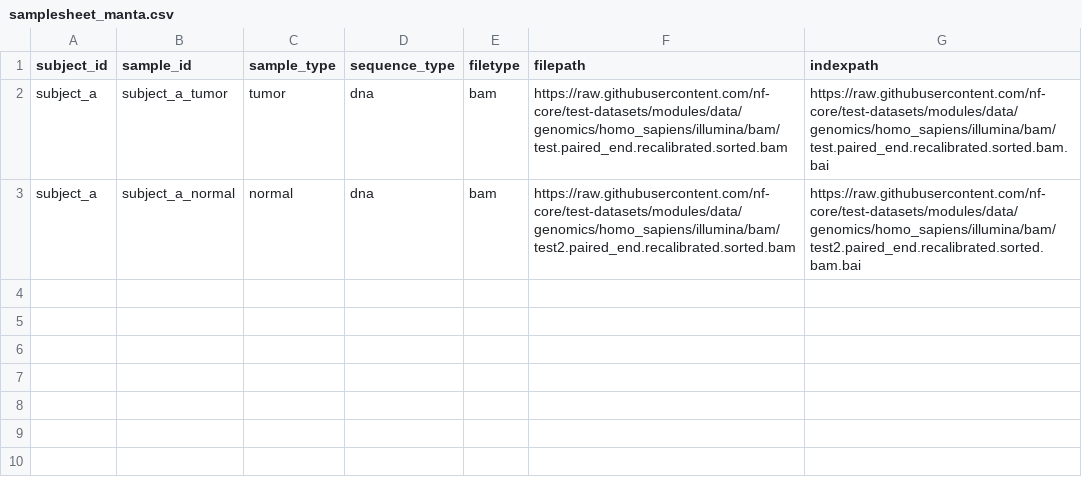
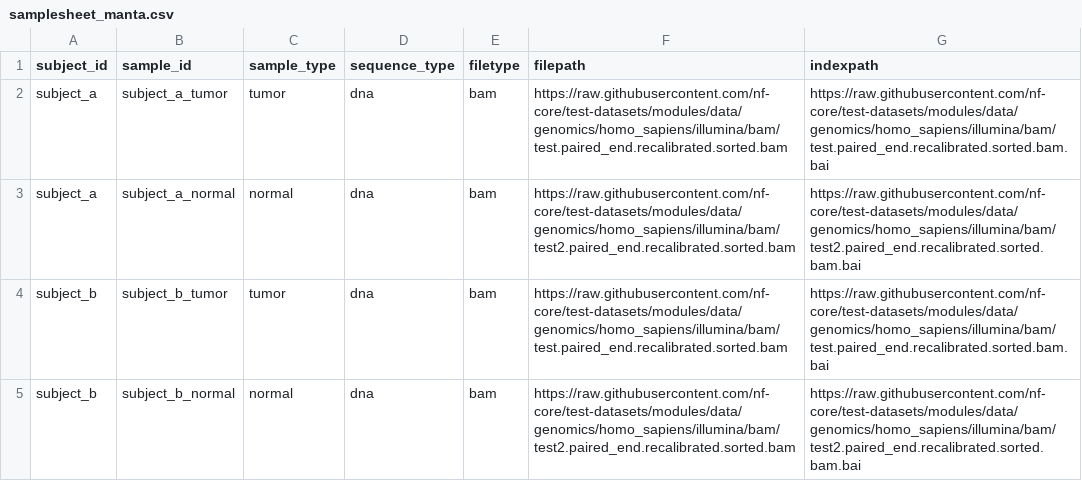
Before and after one commit to sateeshperi/variantscope, a CSV file: assets/samplesheet_manta.csv, drawn as a sheet.

```diff
--- a/assets/samplesheet_manta.csv
+++ b/assets/samplesheet_manta.csv
@@ -3 +3,3 @@ subject_a,subject_a_tumor,tumor,dna,bam,https://raw.githubusercontent.com/nf-cor
 subject_a,subject_a_normal,normal,dna,bam,https://raw.githubusercontent.com/nf-core/test-datasets/modules/data/genomics/homo_sapiens/illumina/bam/test2.paired_end.recalibrated.sorted.bam,https://raw.githubusercontent.com/nf-core/test-datasets/modules/data/genomics/homo_sapiens/illumina/bam/test2.paired_end.recalibrated.sorted.bam.bai
+subject_b,subject_b_tumor,tumor,dna,bam,https://raw.githubusercontent.com/nf-core/test-datasets/modules/data/genomics/homo_sapiens/illumina/bam/test.paired_end.recalibrated.sorted.bam,https://raw.githubusercontent.com/nf-core/test-datasets/modules/data/genomics/homo_sapiens/illumina/bam/test.paired_end.recalibrated.sorted.bam.bai
+subject_b,subject_b_normal,normal,dna,bam,https://raw.githubusercontent.com/nf-core/test-datasets/modules/data/genomics/homo_sapiens/illumina/bam/test2.paired_end.recalibrated.sorted.bam,https://raw.githubusercontent.com/nf-core/test-datasets/modules/data/genomics/homo_sapiens/illumina/bam/test2.paired_end.recalibrated.sorted.bam.bai
```
Also changed, not shown: 4 other files.
